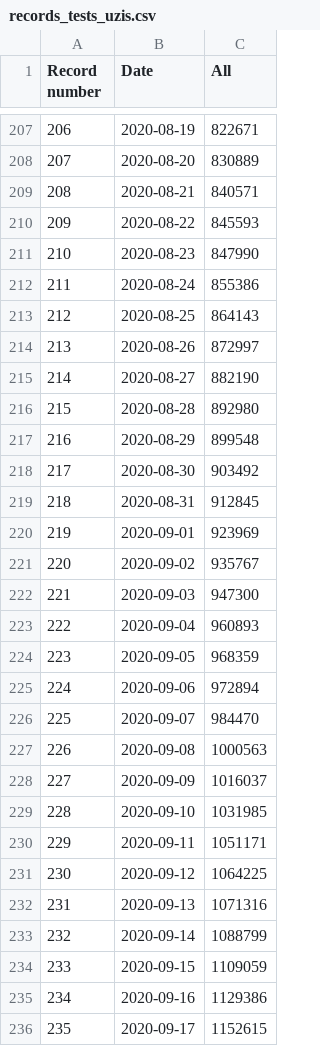
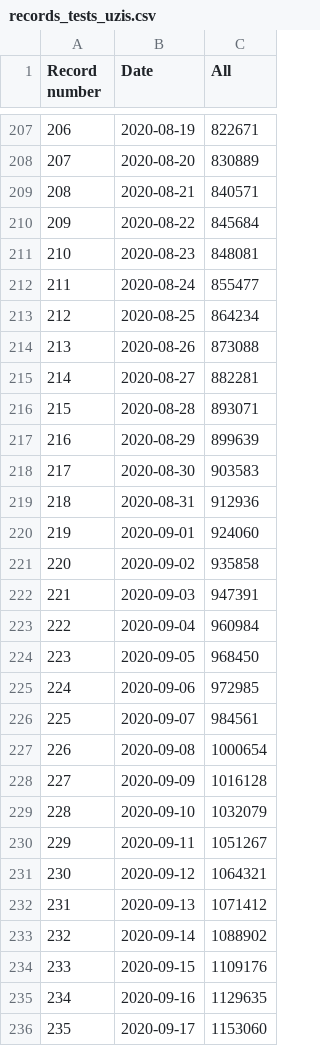
Before and after one commit to kukosek/czech-covid-db, a CSV file: uzis/records_tests_uzis.csv, drawn as a sheet; only a part is shown, gaps mark what is left out; the diff covers the shown part only.

```diff
--- a/uzis/records_tests_uzis.csv
+++ b/uzis/records_tests_uzis.csv
@@ -209,28 +209,28 @@ Record number,Date,All
 208,2020-08-21,840571
-209,2020-08-22,845593
-210,2020-08-23,847990
-211,2020-08-24,855386
-212,2020-08-25,864143
-213,2020-08-26,872997
-214,2020-08-27,882190
-215,2020-08-28,892980
-216,2020-08-29,899548
-217,2020-08-30,903492
-218,2020-08-31,912845
-219,2020-09-01,923969
-220,2020-09-02,935767
-221,2020-09-03,947300
-222,2020-09-04,960893
-223,2020-09-05,968359
-224,2020-09-06,972894
-225,2020-09-07,984470
-226,2020-09-08,1000563
-227,2020-09-09,1016037
-228,2020-09-10,1031985
-229,2020-09-11,1051171
-230,2020-09-12,1064225
-231,2020-09-13,1071316
-232,2020-09-14,1088799
-233,2020-09-15,1109059
-234,2020-09-16,1129386
-235,2020-09-17,1152615
+209,2020-08-22,845684
+210,2020-08-23,848081
+211,2020-08-24,855477
+212,2020-08-25,864234
+213,2020-08-26,873088
+214,2020-08-27,882281
+215,2020-08-28,893071
+216,2020-08-29,899639
+217,2020-08-30,903583
+218,2020-08-31,912936
+219,2020-09-01,924060
+220,2020-09-02,935858
+221,2020-09-03,947391
+222,2020-09-04,960984
+223,2020-09-05,968450
+224,2020-09-06,972985
+225,2020-09-07,984561
+226,2020-09-08,1000654
+227,2020-09-09,1016128
+228,2020-09-10,1032079
+229,2020-09-11,1051267
+230,2020-09-12,1064321
+231,2020-09-13,1071412
+232,2020-09-14,1088902
+233,2020-09-15,1109176
+234,2020-09-16,1129635
+235,2020-09-17,1153060
```
Also changed, not shown: 1 added row and 4 edited cells elsewhere in this file, uzis/records_recovered_uzis.csv, 1 other file.
